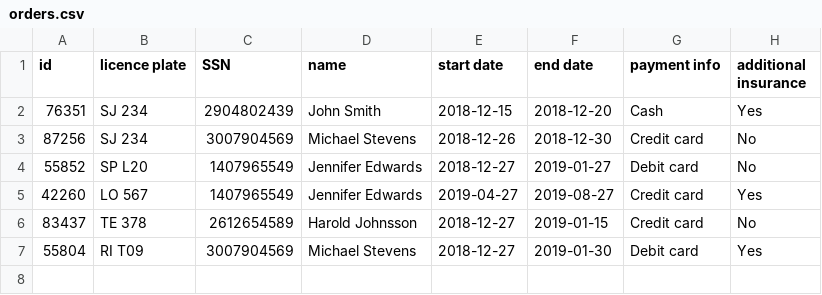
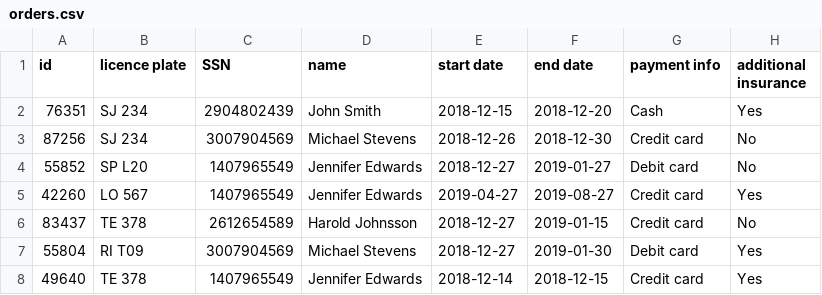
Before and after one commit to AronU/Car-Rental-Service, a CSV file: Car_Rental/data/orders.csv, drawn as a sheet; the diff names each change by its address in the sheet, - before the commit and + after, or states it on an @@ line.

```diff
--- a/Car_Rental/data/orders.csv
+++ b/Car_Rental/data/orders.csv
+row 8: 49640 | TE 378 | 1407965549 | Jennifer Edwards | 2018-12-14 | 2018-12-15 | Credit card | Yes
```
Also changed, not shown: Car_Rental/data/customers.csv, 1 other file.
